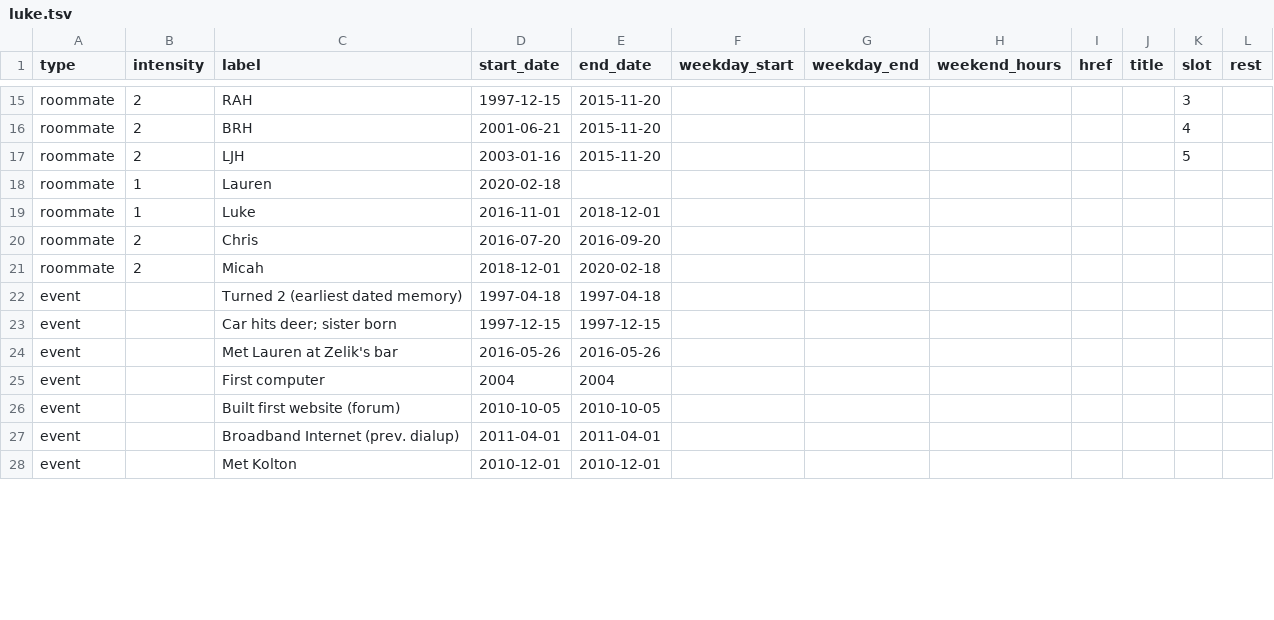
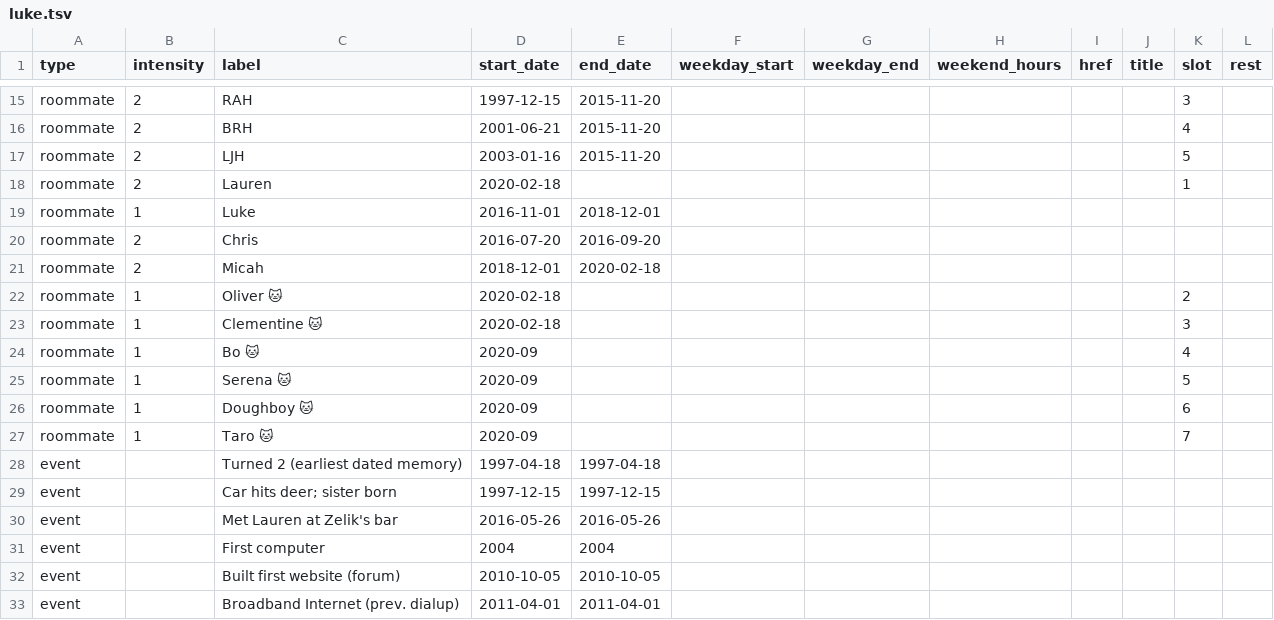
Before and after one commit to lkhrs/biograph, a TSV file: luke.tsv, drawn as a sheet; only a part is shown, gaps mark what is left out; the shorter side is filled out with more unchanged rows; the diff covers the shown part only.

```diff
--- a/luke.tsv
+++ b/luke.tsv
@@ -17,3 +17,3 @@ roommate	2	BRH	2001-06-21	2015-11-20						4
 roommate	2	LJH	2003-01-16	2015-11-20						5	
-roommate	1	Lauren	2020-02-18								
+roommate	2	Lauren	2020-02-18							1	
 roommate	1	Luke	2016-11-01	2018-12-01							
@@ -21,2 +21,8 @@ roommate	2	Chris	2016-07-20	2016-09-20
 roommate	2	Micah	2018-12-01	2020-02-18							
+roommate	1	Oliver 🐱	2020-02-18							2	
+roommate	1	Clementine 🐱	2020-02-18							3	
+roommate	1	Bo 🐱	2020-09							4	
+roommate	1	Serena 🐱	2020-09							5	
+roommate	1	Doughboy 🐱	2020-09							6	
+roommate	1	Taro 🐱	2020-09							7	
 event		Turned 2 (earliest dated memory)	1997-04-18	1997-04-18							
```
Also changed, not shown: 12 added rows and 3 edited cells elsewhere in this file, 1 other file.
